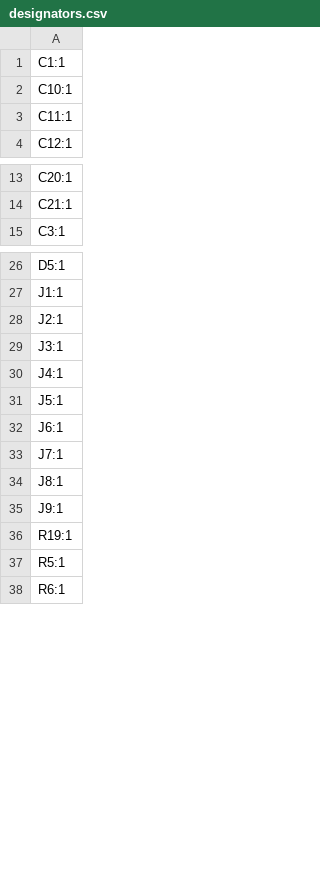
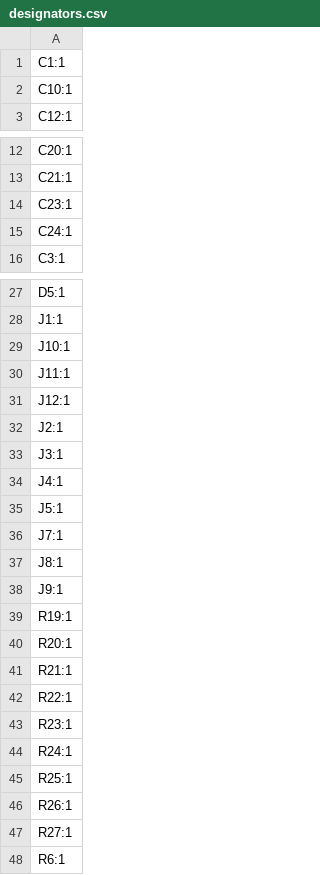
Before and after one commit to cheyao/icedev, a CSV file: src/production/designators.csv, drawn as a sheet; only a part is shown, gaps mark what is left out.

```diff
--- a/src/production/designators.csv
+++ b/src/production/designators.csv
@@ -2,3 +2,2 @@
 C10:1
-C11:1
 C12:1
@@ -14,2 +13,4 @@ C20:1
 C21:1
+C23:1
+C24:1
 C3:1
@@ -27,2 +28,5 @@ D5:1
 J1:1
+J10:1
+J11:1
+J12:1
 J2:1
@@ -31,3 +35,2 @@ J4:1
 J5:1
-J6:1
 J7:1
@@ -36,3 +39,10 @@ J9:1
 R19:1
-R5:1
+R20:1
+R21:1
+R22:1
+R23:1
+R24:1
+R25:1
+R26:1
+R27:1
 R6:1
```
Also changed, not shown: src/production/bom.csv, src/production/positions.csv, 20 other files.
